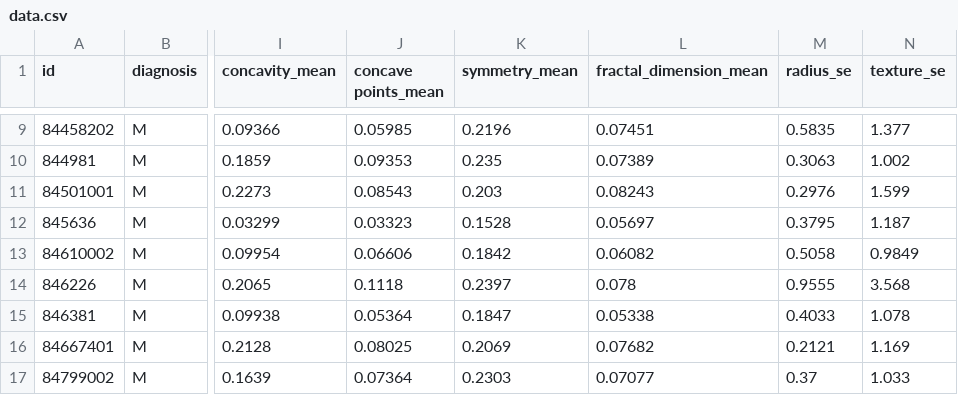
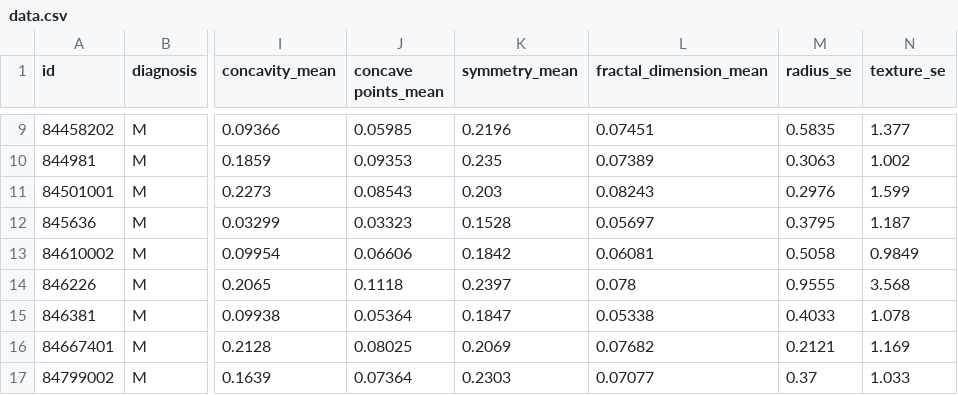
Before and after one commit to rajatpanchotia/Breastcanceranalysis, a CSV file: data.csv, drawn as a sheet; only a part is shown, gaps mark what is left out; the diff names each change by its address in the sheet, - before the commit and + after, or states it on an @@ line.

Commit message:
Dataset

```diff
--- a/data.csv
+++ b/data.csv
-L13 (fractal_dimension_mean): 0.06082
+L13 (fractal_dimension_mean): 0.06081
```
